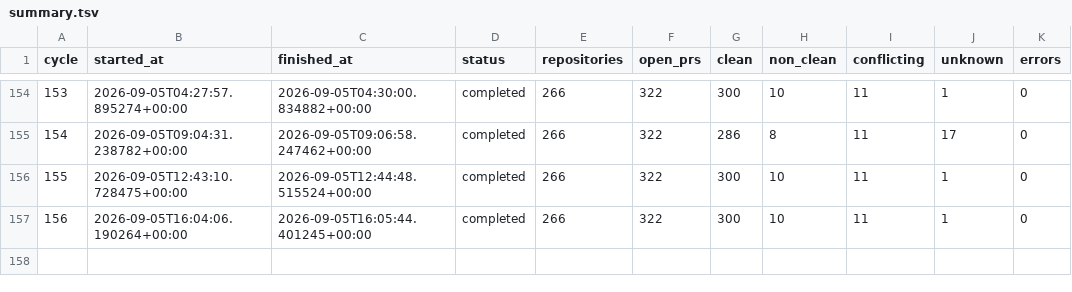
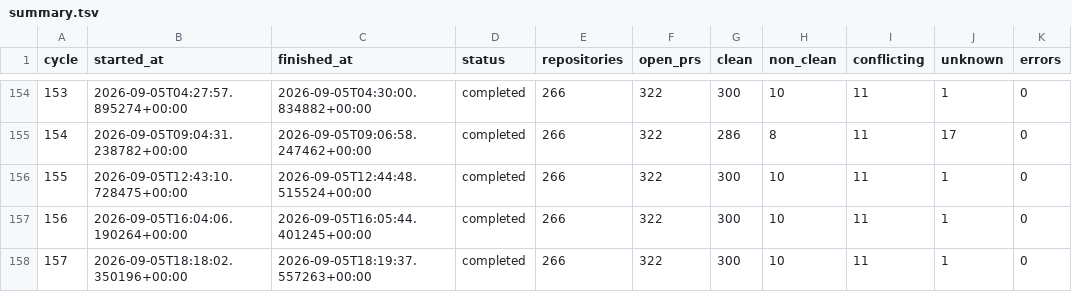
Before and after one commit to balajirajput96/autonomous-engineering-maintenance, a TSV file: state/summary.tsv, drawn as a sheet; only a part is shown, gaps mark what is left out; the diff names each change by its address in the sheet, - before the commit and + after, or states it on an @@ line.

```diff
--- a/state/summary.tsv
+++ b/state/summary.tsv
+row 158: 157 | 2026-09-05T18:18:02.350196+00:00 | 2026-09-05T18:19:37.557263+00:00 | completed | 266 | 322 | 300 | 10 | 11 | 1 | 0
```
Also changed, not shown: 1 other file.
